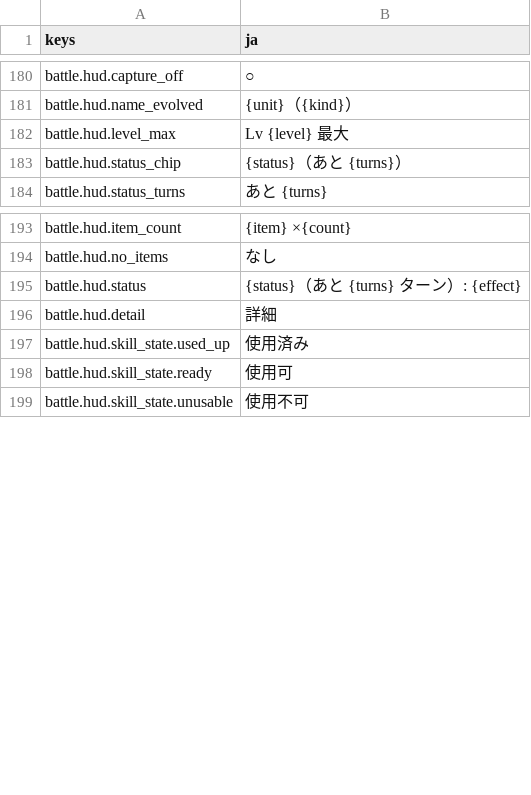
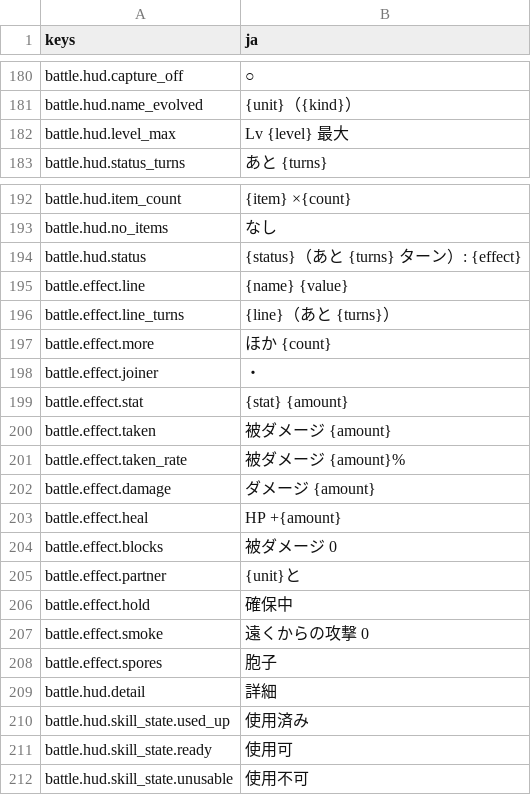
Before and after one commit to mattyan1053/pj-legion, a CSV file: game/text/battle.csv, drawn as a sheet; only a part is shown, gaps mark what is left out.

```diff
--- a/game/text/battle.csv
+++ b/game/text/battle.csv
@@ -184,3 +184,2 @@ battle.hud.name_evolved,{unit}（{kind}）
 battle.hud.level_max,Lv {level} 最大
-battle.hud.status_chip,{status}（あと {turns}）
 battle.hud.status_turns,あと {turns}
@@ -197,2 +196,16 @@ battle.hud.no_items,なし
 battle.hud.status,{status}（あと {turns} ターン）: {effect}
+battle.effect.line,{name}　{value}
+battle.effect.line_turns,{line}（あと {turns}）
+battle.effect.more,ほか {count}
+battle.effect.joiner,・
+battle.effect.stat,{stat} {amount}
+battle.effect.taken,被ダメージ {amount}
+battle.effect.taken_rate,被ダメージ {amount}%
+battle.effect.damage,ダメージ {amount}
+battle.effect.heal,HP +{amount}
+battle.effect.blocks,被ダメージ 0
+battle.effect.partner,{unit}と
+battle.effect.hold,確保中
+battle.effect.smoke,遠くからの攻撃 0
+battle.effect.spores,胞子
 battle.hud.detail,詳細
```
Also changed, not shown: 16 other files.
